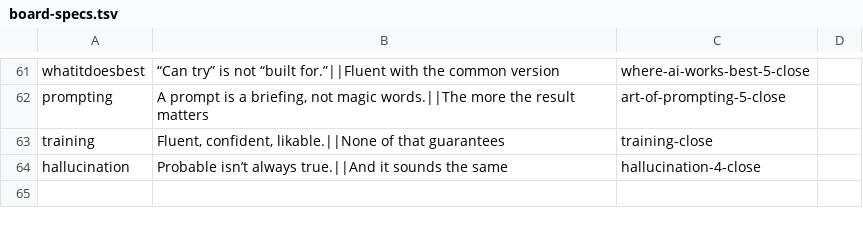
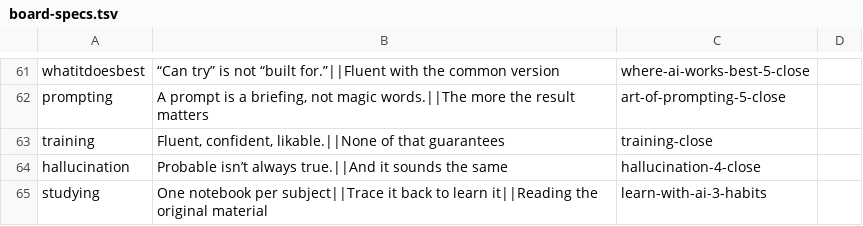
Before and after one commit to DavidJHonda/AI-Training, a TSV file: scripts/video/board-specs.tsv, drawn as a sheet; only a part is shown, gaps mark what is left out.

```diff
--- a/scripts/video/board-specs.tsv
+++ b/scripts/video/board-specs.tsv
@@ -64 +64,2 @@ training	Fluent, confident, likable.||None of that guarantees	training-close
 hallucination	Probable isn’t always true.||And it sounds the same	hallucination-4-close
+studying	One notebook per subject||Trace it back to learn it||Reading the original material	learn-with-ai-3-habits
```
Also changed, not shown: 4 other files.
